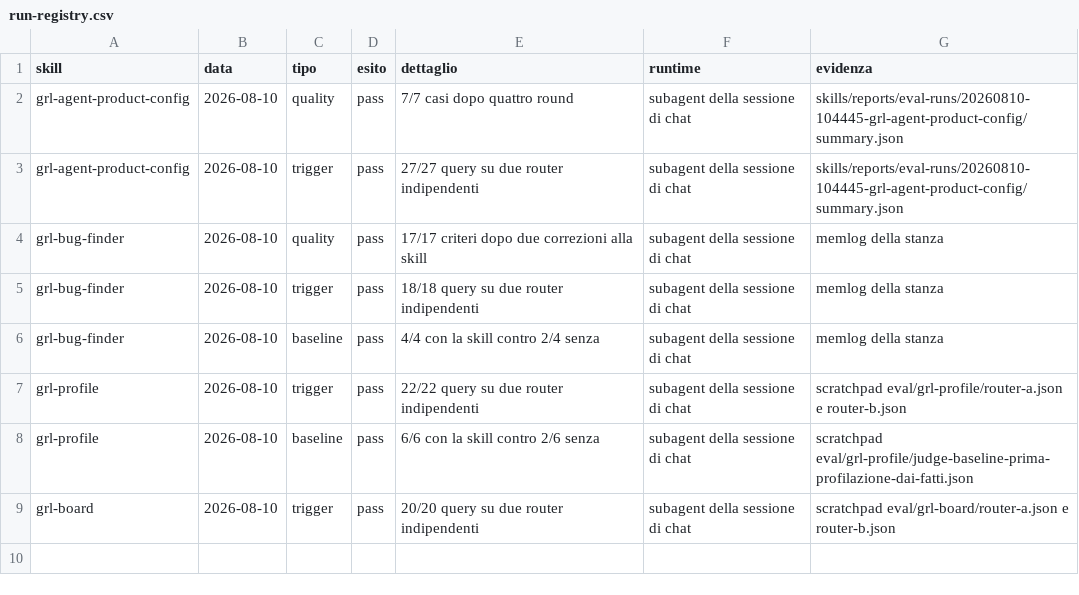
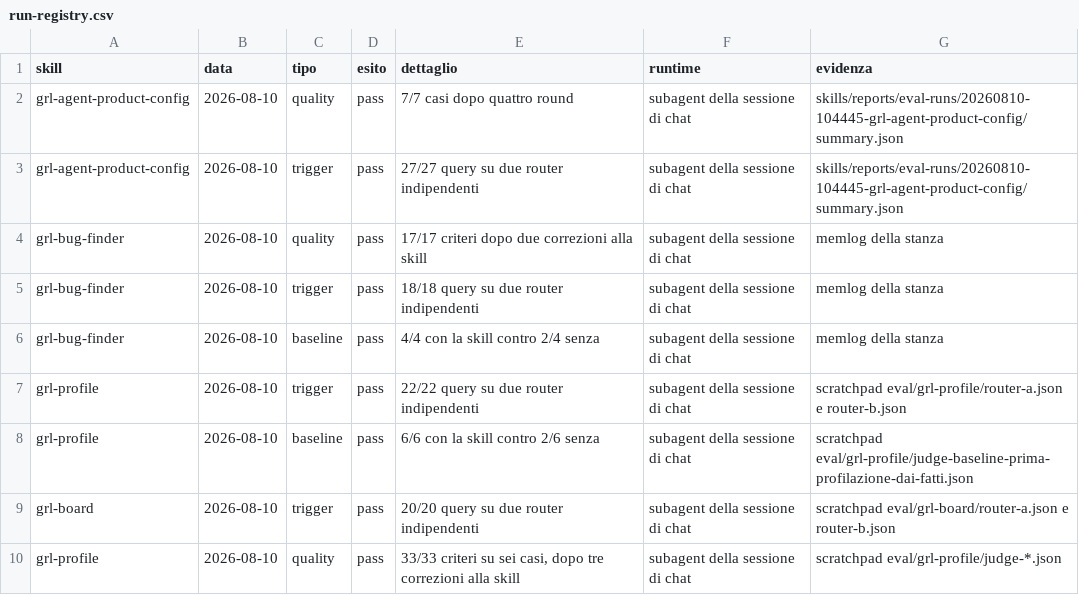
Before and after one commit to mlarese/bmad-module-guardrails, a CSV file: evals/run-registry.csv, drawn as a sheet; the diff names each change by its address in the sheet, - before the commit and + after, or states it on an @@ line.

```diff
--- a/evals/run-registry.csv
+++ b/evals/run-registry.csv
+row 10: grl-profile | 2026-08-10 | quality | pass | 33/33 criteri su sei casi, dopo tre correzioni alla skill | subagent della sessione di chat | scratchpad eval/grl-profile/judge-*.json
```
